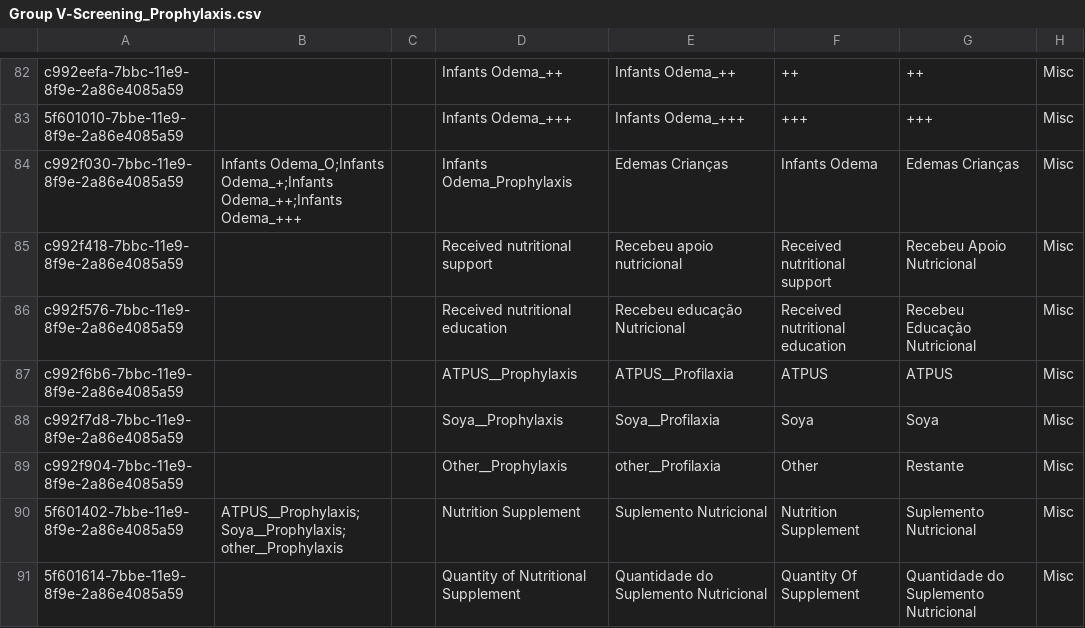
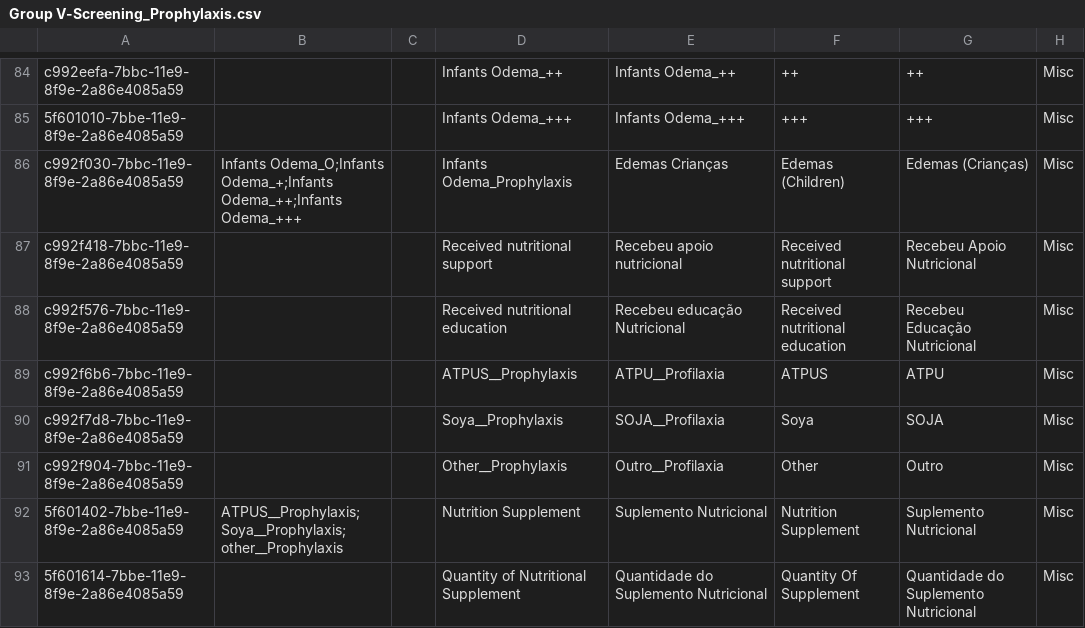
Before and after one commit to esaude/sesp-bahmni-metadata, a CSV file: configuration/concepts/Group V-Screening_Prophylaxis.csv, drawn as a sheet; only a part is shown, gaps mark what is left out; addresses are those after the commit; the diff covers the shown part only; the diff names each change by its address in the sheet, - before the commit and + after, or states it on an @@ line.

```diff
--- a/configuration/concepts/Group V-Screening_Prophylaxis.csv
+++ b/configuration/concepts/Group V-Screening_Prophylaxis.csv
-F86: Infants Odema
+F86: Edemas (Children)
-G86: Edemas Crianças
+G86: Edemas (Crianças)
-E89: ATPUS__Profilaxia
+E89: ATPU__Profilaxia
-G89: ATPUS
+G89: ATPU
-E90: Soya__Profilaxia
+E90: SOJA__Profilaxia
-G90: Soya
+G90: SOJA
-E91: other__Profilaxia
+E91: Outro__Profilaxia
-G91: Restante
+G91: Outro
```
Also changed, not shown: 2 added rows and 5 edited cells elsewhere in this file.
